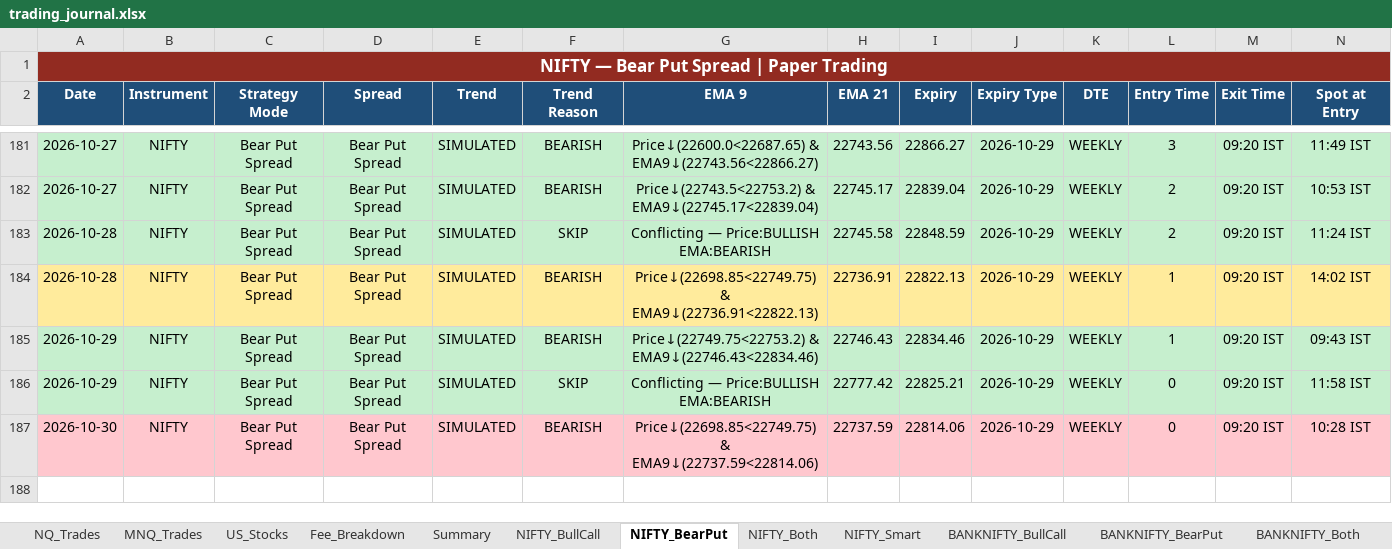
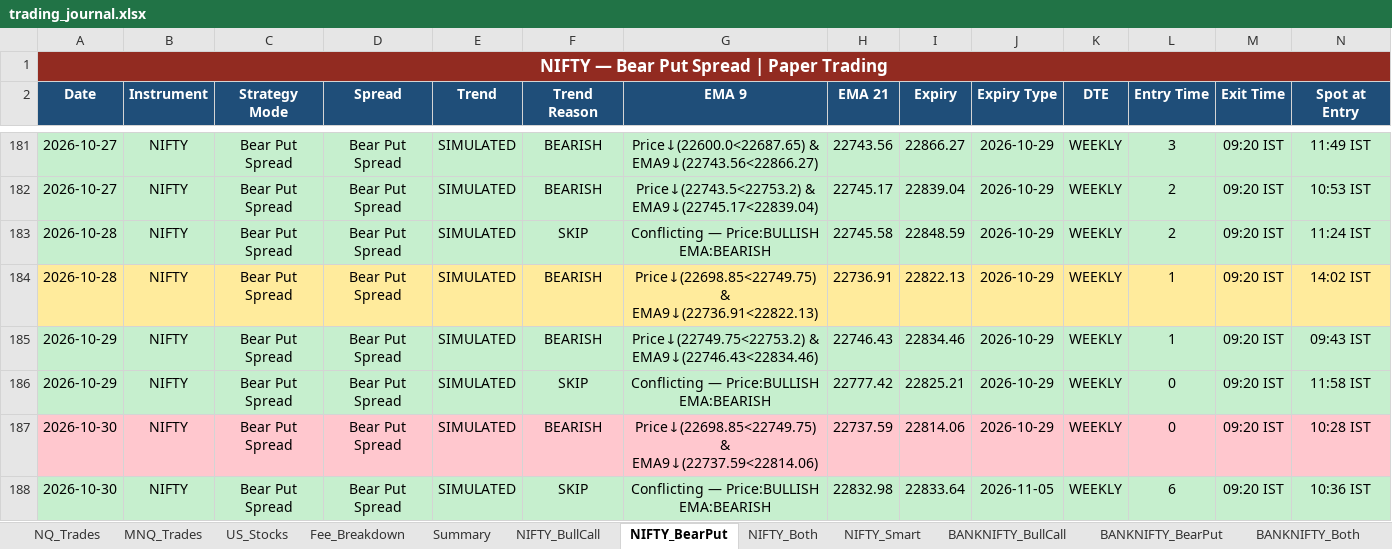
Before and after one commit to Abu086/nq-mnq-bot, an Excel workbook: trading_journal.xlsx, sheet NIFTY_BearPut, drawn as a sheet; only a part is shown, gaps mark what is left out; values as stored, in another font and other column widths than the file's, no borders; rows hold the shown columns only; the diff names each change by its address in the sheet, - before the commit and + after, or states it on an @@ line.

```diff
--- a/trading_journal.xlsx (sheet NIFTY_BearPut)
+++ b/trading_journal.xlsx (sheet NIFTY_BearPut)
+row 188: 2026-10-30 | NIFTY | Bear Put Spread | Bear Put Spread | SIMULATED | SKIP | Conflicting — Price:BULLISH EMA:BEARISH | 22832.98 | 22833.64 | 2026-11-05 | WEEKLY | 6 | 09:20 IST | 10:36 IST
```
Also changed, not shown: sheet NIFTY_Both, sheet BANKNIFTY_Both, sheet BANKNIFTY_Smart, sheet NIFTY_BullCall, sheet BANKNIFTY_BearPut, sheet BANKNIFTY_BullCall, 4 more sheets, 2 other files.
